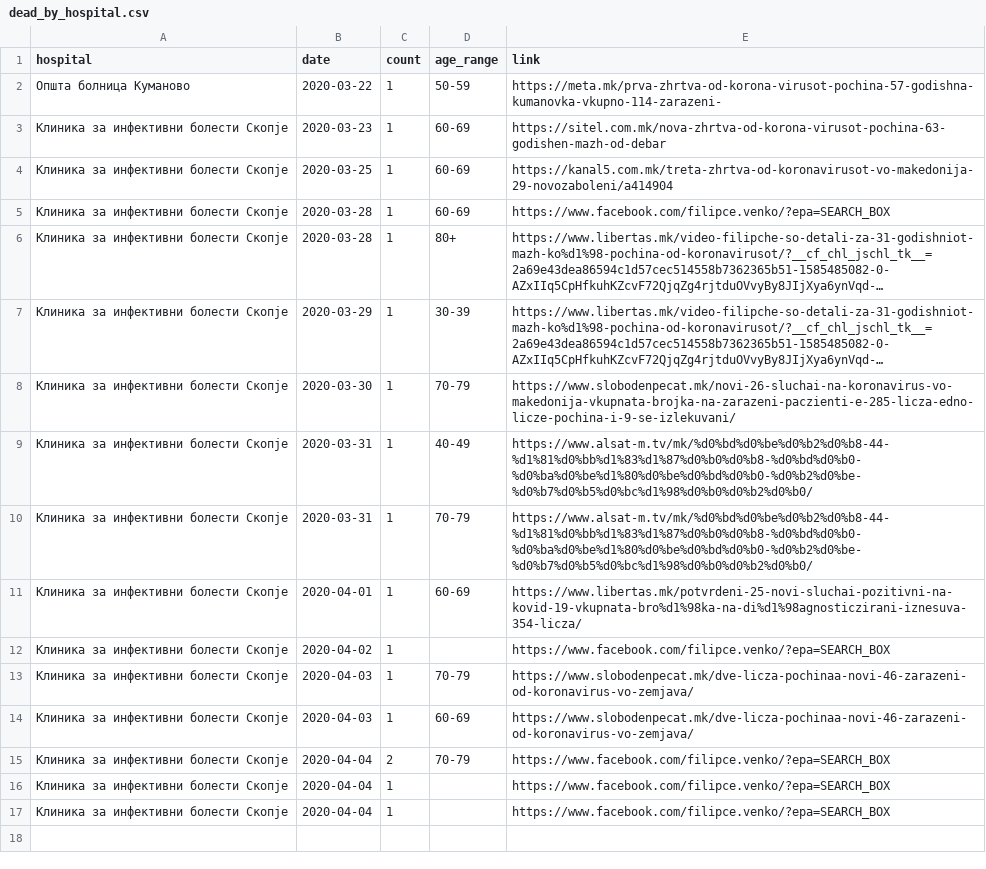
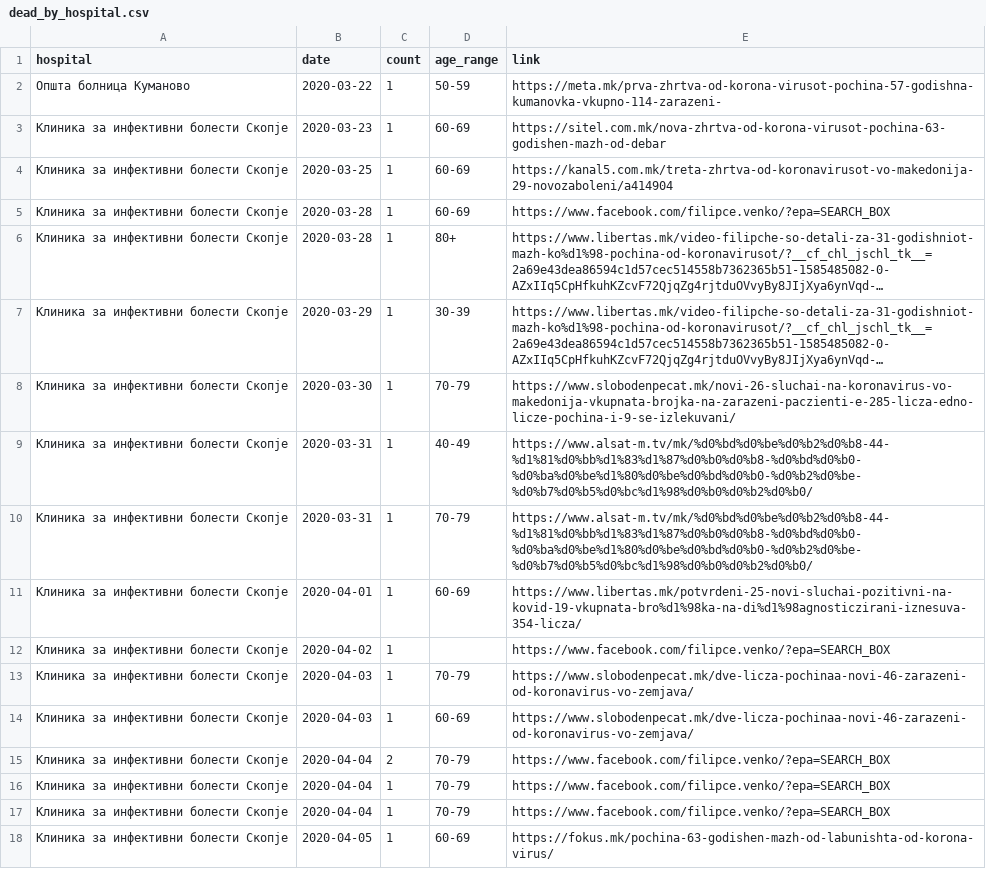
Before and after one commit to klupp/opendata, a CSV file: mk/covid19/datasets/dead_by_hospital.csv, drawn as a sheet; long unchanged cells end in ….

```diff
--- a/mk/covid19/datasets/dead_by_hospital.csv
+++ b/mk/covid19/datasets/dead_by_hospital.csv
@@ -15,3 +15,4 @@ hospital,date,count,age_range,link
 Клиника за инфективни болести Скопје,2020-04-04,2,70-79,https://www.facebook.com/filipce.venko/?epa=SEARCH_BOX
-Клиника за инфективни болести Скопје,2020-04-04,1,,https://www.facebook.com/filipce.venko/?epa=SEARCH_BOX
-Клиника за инфективни болести Скопје,2020-04-04,1,,https://www.facebook.com/filipce.venko/?epa=SEARCH_BOX
+Клиника за инфективни болести Скопје,2020-04-04,1,70-79,https://www.facebook.com/filipce.venko/?epa=SEARCH_BOX
+Клиника за инфективни болести Скопје,2020-04-04,1,70-79,https://www.facebook.com/filipce.venko/?epa=SEARCH_BOX
+Клиника за инфективни болести Скопје,2020-04-05,1,60-69,https://fokus.mk/pochina-63-godishen-mazh-od-labunishta-od-korona-virus/
```
Also changed, not shown: mk/covid19/datasets/dead_by_municipality.csv, mk/covid19/datasets/infected_by_municipality.csv, 5 other files.
